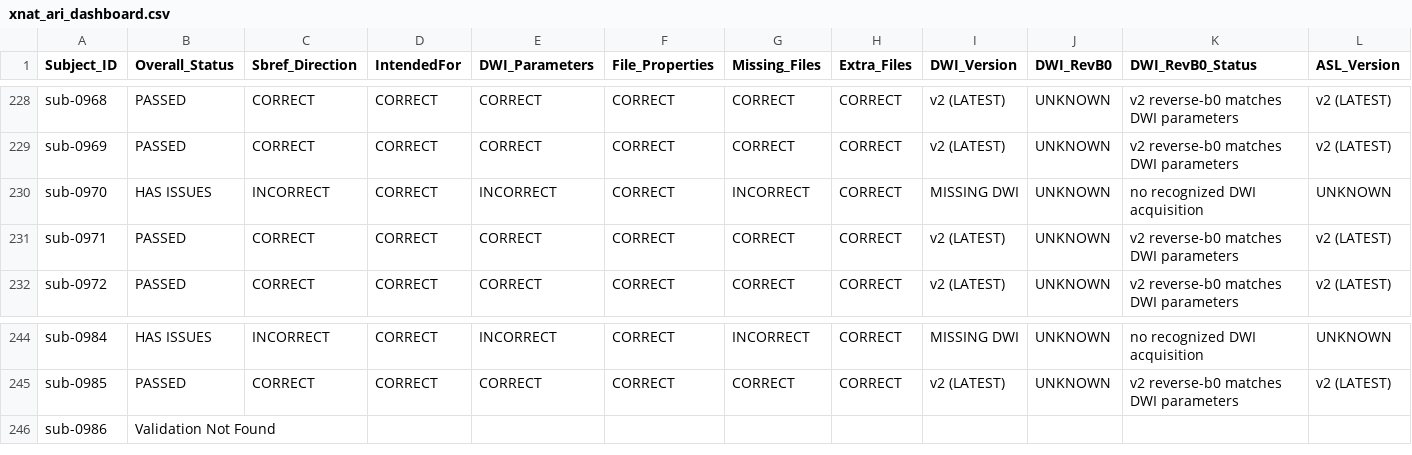
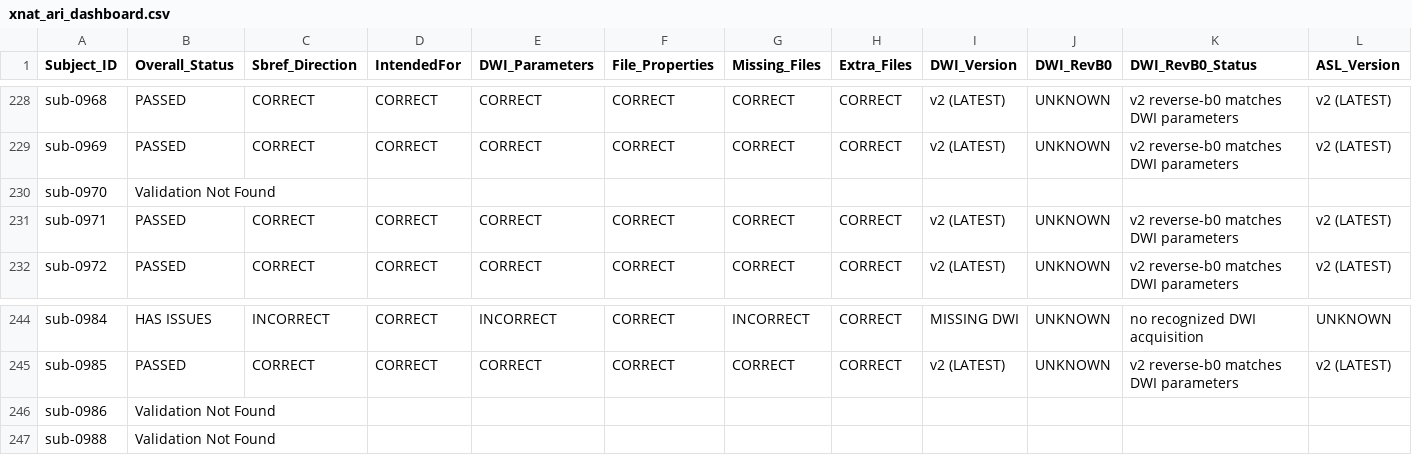
Before and after one commit to BioMedicalImaging-Core-NYUAD/xnat-docs, a CSV file: docs/source/_static/xnat_ari_dashboard.csv, drawn as a sheet; only a part is shown, gaps mark what is left out; removed rows and columns are numbered as before the commit, all else as after; rows hold the shown columns only; the diff names each change by its address in the sheet, - before the commit and + after, or states it on an @@ line.

```diff
--- a/docs/source/_static/xnat_ari_dashboard.csv
+++ b/docs/source/_static/xnat_ari_dashboard.csv
-row 230: sub-0970 | HAS ISSUES | INCORRECT | CORRECT | INCORRECT | CORRECT | INCORRECT | CORRECT | MISSING DWI | UNKNOWN | no recognized DWI acquisition | UNKNOWN
+row 230: sub-0970 | Validation Not Found
+row 247: sub-0988 | Validation Not Found
```
Also changed, not shown: docs/source/_static/xnat_ari_dashboard_display.csv, xnat_ari_dashboard.csv, 2 other files.
